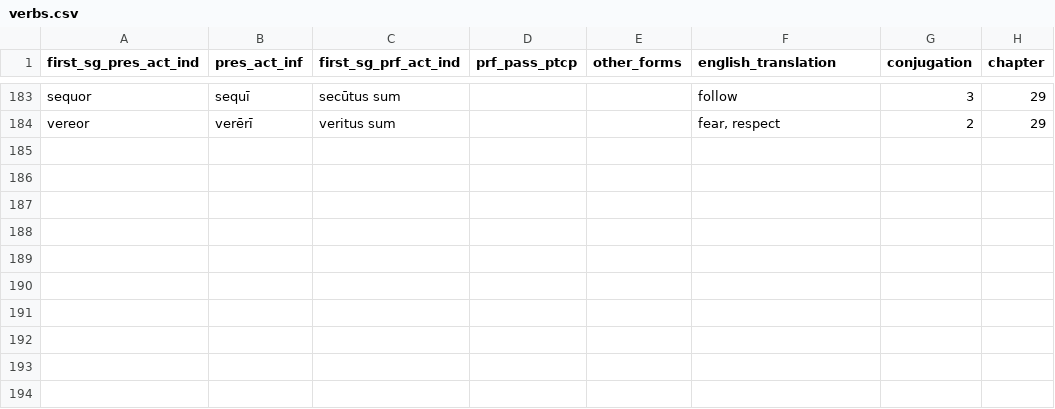
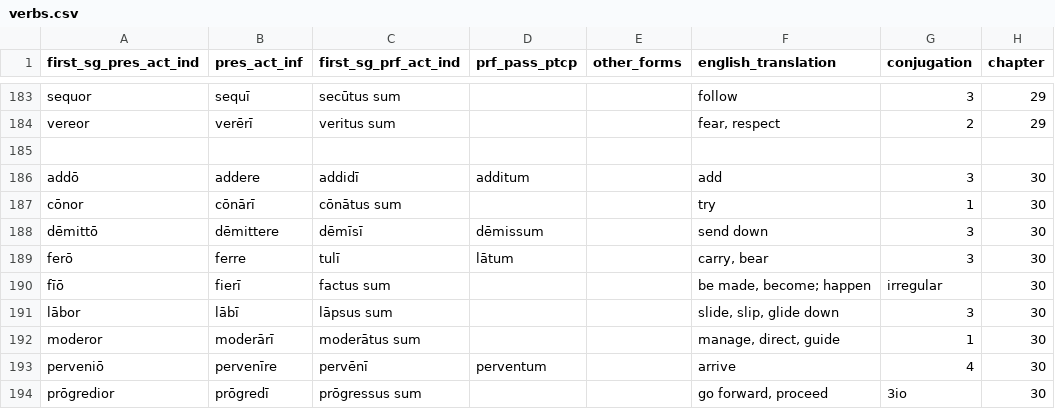
Before and after one commit to liujip0/latin-vocab, a CSV file: app/vocablists/verbs.csv, drawn as a sheet; only a part is shown, gaps mark what is left out.

```diff
--- a/app/vocablists/verbs.csv
+++ b/app/vocablists/verbs.csv
@@ -184 +184,11 @@ sequor,sequī,secūtus sum,,,follow,3,29
 vereor,verērī,veritus sum,,,"fear, respect",2,29
+,,,,,,,
+addō,addere,addidī,additum,,add,3,30
+cōnor,cōnārī,cōnātus sum,,,try,1,30
+dēmittō,dēmittere,dēmīsī,dēmissum,,send down,3,30
+ferō,ferre,tulī,lātum,,"carry, bear",3,30
+fīō,fierī,factus sum,,,"be made, become; happen",irregular,30
+lābor,lābī,lāpsus sum,,,"slide, slip, glide down",3,30
+moderor,moderārī,moderātus sum,,,"manage, direct, guide",1,30
+perveniō,pervenīre,pervēnī,perventum,,arrive,4,30
+prōgredior,prōgredī,prōgressus sum,,,"go forward, proceed",3io,30
```
Also changed, not shown: app/vocablists/adjectives.csv, app/vocablists/conjunctions.csv, 3 other files.
